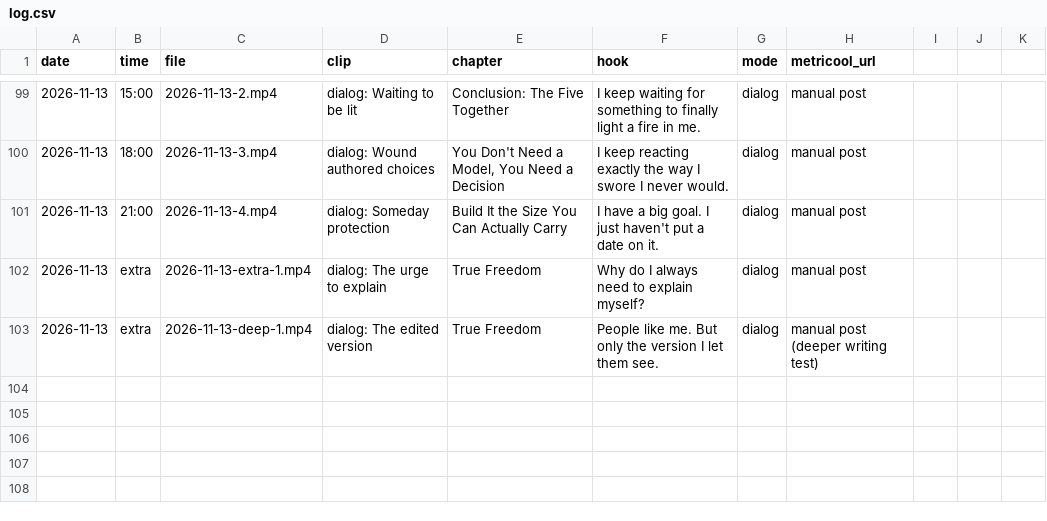
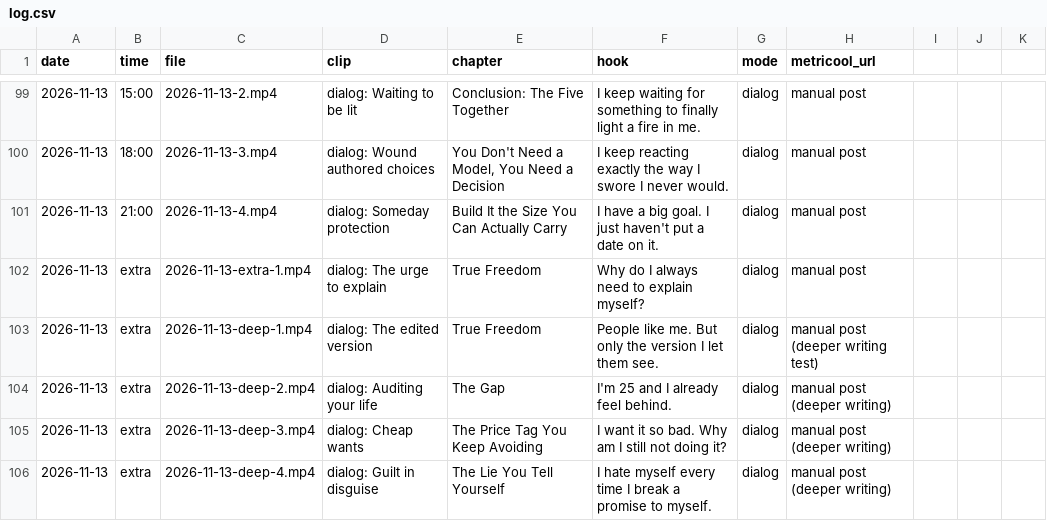
Before and after one commit to adriaanisufi-ops/ladder-content, a CSV file: log.csv, drawn as a sheet; only a part is shown, gaps mark what is left out; the diff names each change by its address in the sheet, - before the commit and + after, or states it on an @@ line.

```diff
--- a/log.csv
+++ b/log.csv
+row 104: 2026-11-13 | extra | 2026-11-13-deep-2.mp4 | dialog: Auditing your life | The Gap | I'm 25 and I already feel behind. | dialog | manual post (deeper writing)
+row 105: 2026-11-13 | extra | 2026-11-13-deep-3.mp4 | dialog: Cheap wants | The Price Tag You Keep Avoiding | I want it so bad. Why am I still not doing it? | dialog | manual post (deeper writing)
+row 106: 2026-11-13 | extra | 2026-11-13-deep-4.mp4 | dialog: Guilt in disguise | The Lie You Tell Yourself | I hate myself every time I break a promise to myself. | dialog | manual post (deeper writing)
```
